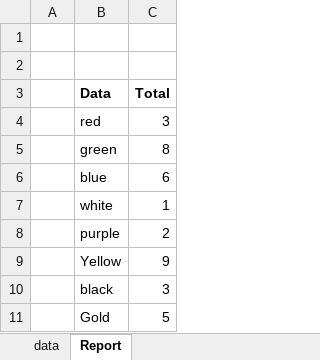
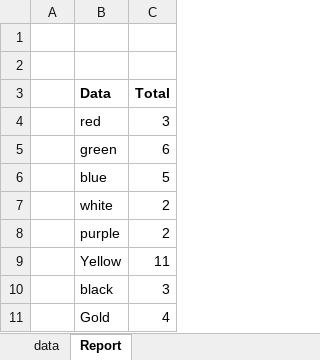
Before and after one commit to Mamena2020/vb_note, an Excel workbook: test.xlsx, sheet Report, drawn as a sheet; values as stored, in another font and other column widths than the file's, no borders; charts and pictures not drawn; the diff names each change by its address in the sheet, - before the commit and + after, or states it on an @@ line.

```diff
--- a/test.xlsx (sheet Report)
+++ b/test.xlsx (sheet Report)
-C5 (Total): 8
+C5 (Total): 6
-C6 (Total): 6
+C6 (Total): 5
-C7 (Total): 1
+C7 (Total): 2
-C9 (Total): 9
+C9 (Total): 11
-C11 (Total): 5
+C11 (Total): 4
```
Also changed, not shown: sheet data, charts or pictures, 1 other file.
